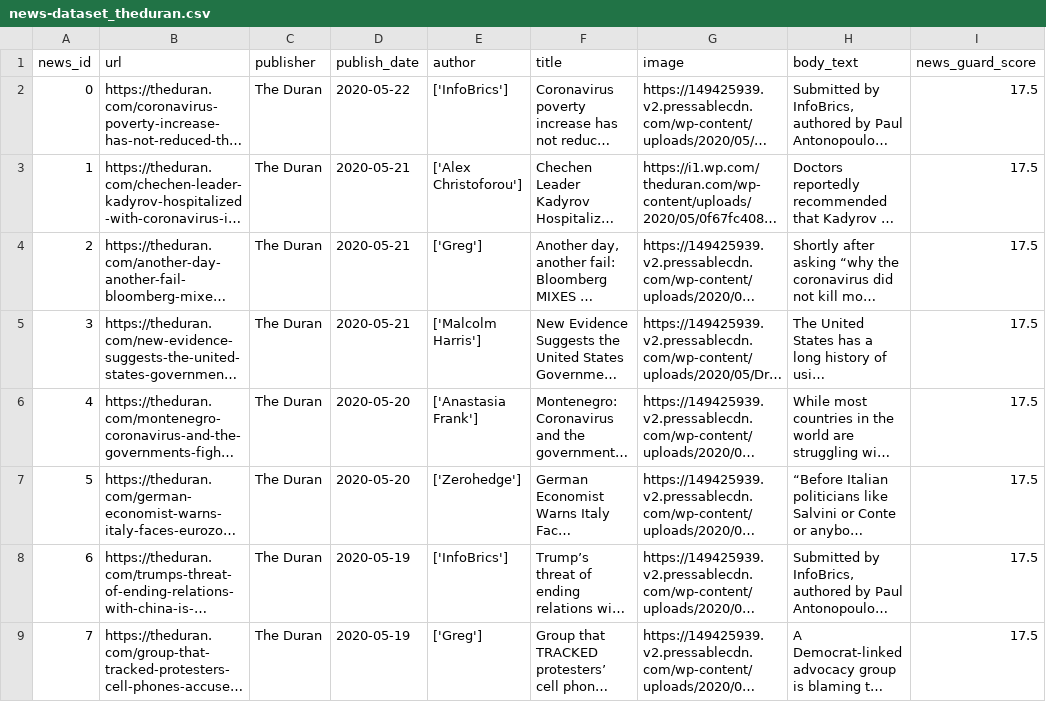
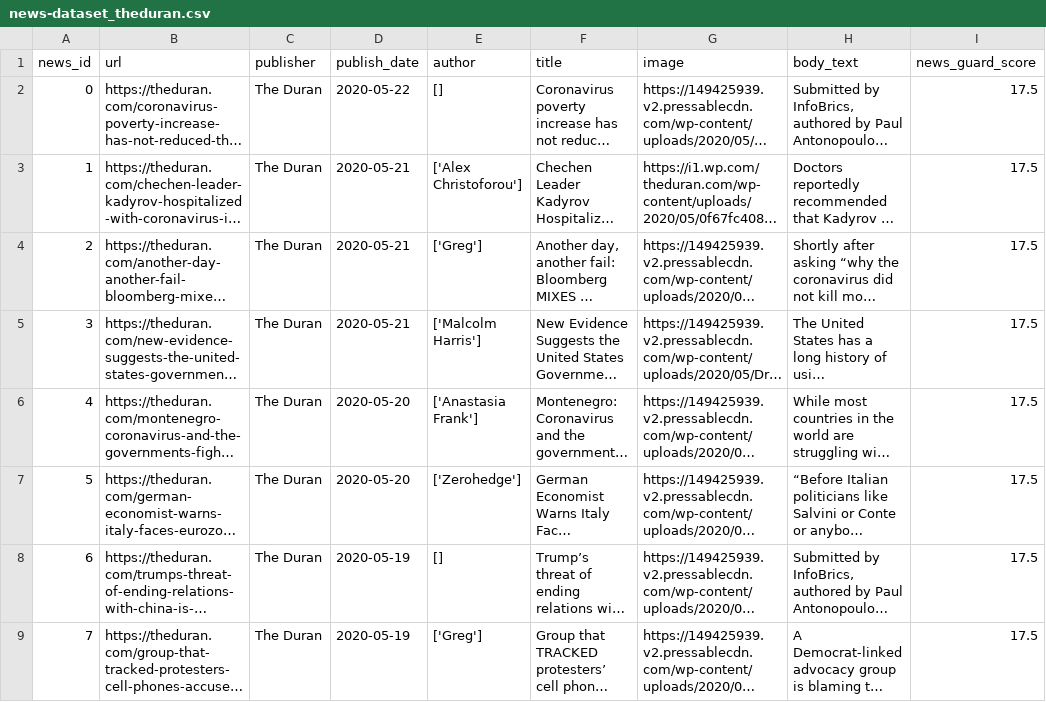
Before and after one commit to apurvamulay/ReCOVery, a CSV file: dataset/unreliable/news-dataset_theduran.csv, drawn as a sheet; only a part is shown; long unchanged cells end in …; the diff names each change by its address in the sheet, - before the commit and + after, or states it on an @@ line.

Commit message:
Remove infobricks from author

```diff
--- a/dataset/unreliable/news-dataset_theduran.csv
+++ b/dataset/unreliable/news-dataset_theduran.csv
-E2 (author): ['InfoBrics']
+E2 (author): []
-E8 (author): ['InfoBrics']
+E8 (author): []
```
